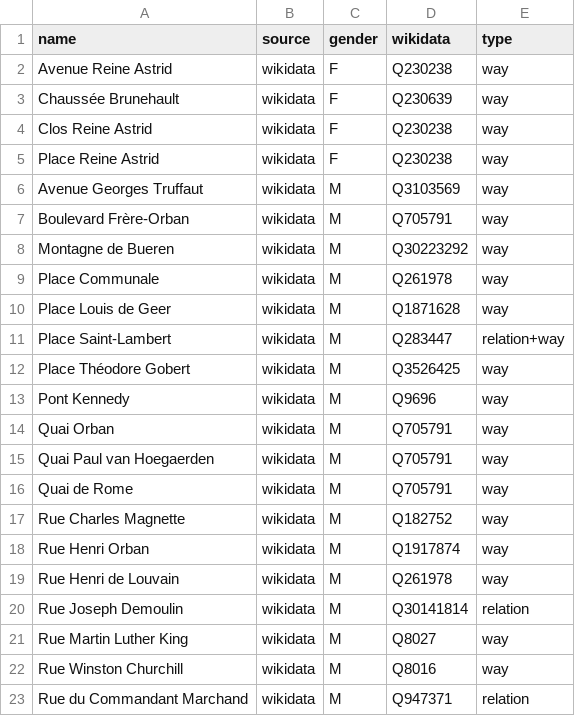
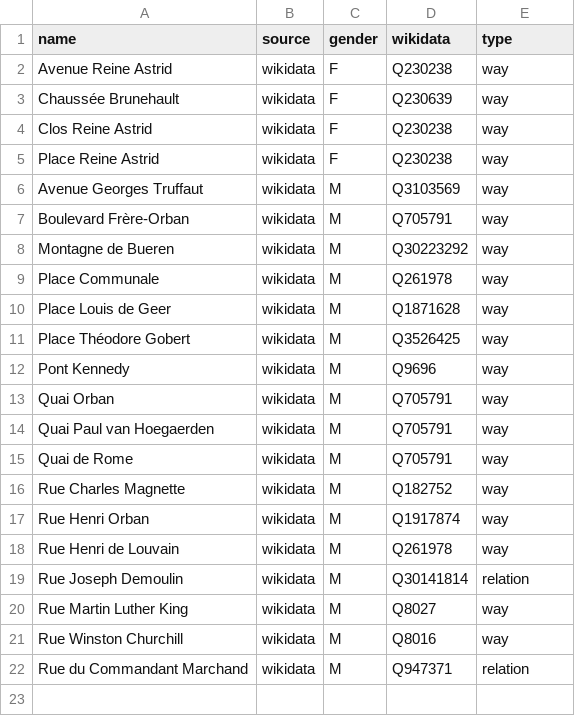
Before and after one commit to EqualStreetNames/equalstreetnames-liege, a CSV file: data/gender.csv, drawn as a sheet; the diff names each change by its address in the sheet, - before the commit and + after, or states it on an @@ line.

```diff
--- a/data/gender.csv
+++ b/data/gender.csv
-row 11: Place Saint-Lambert | wikidata | M | Q283447 | relation+way
```
Also changed, not shown: data/other.csv, 3 other files.
